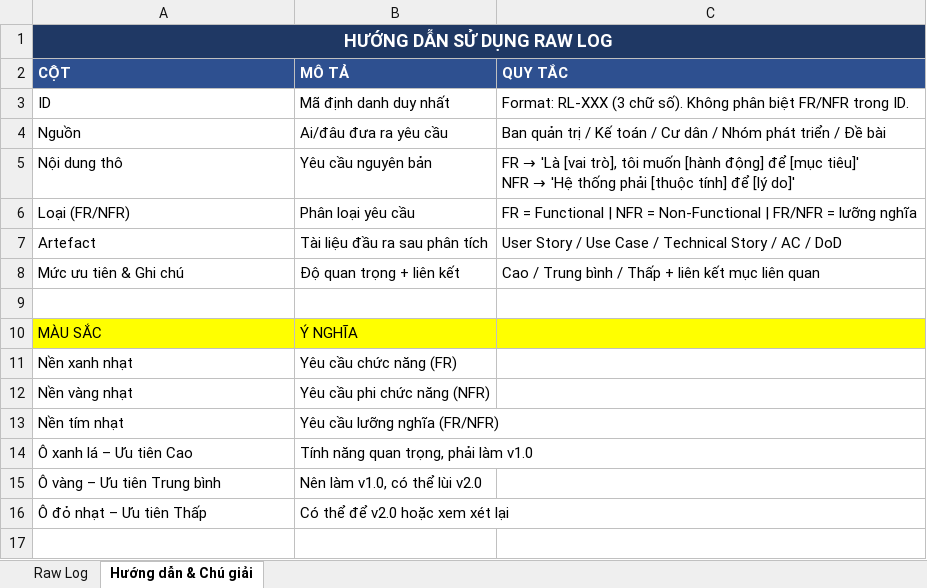
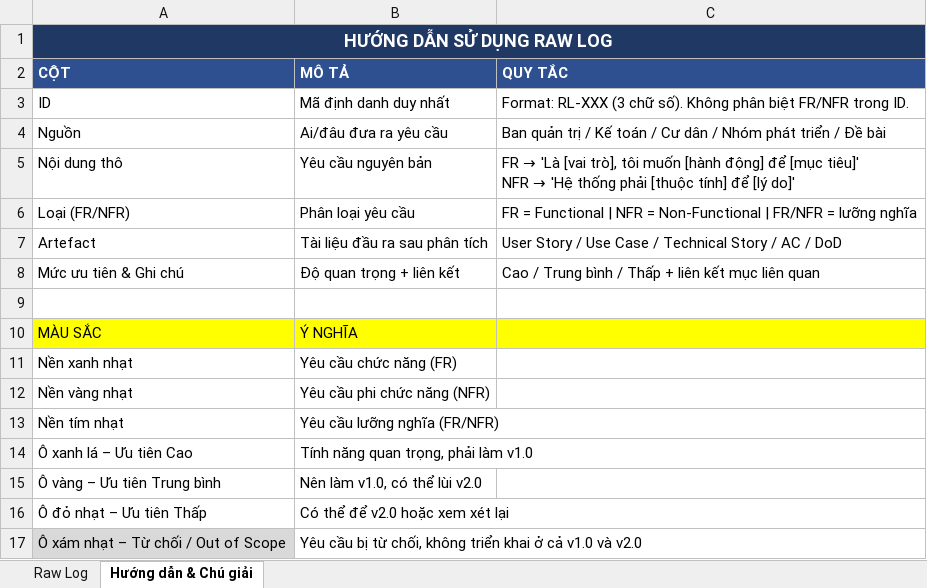
Before and after one commit to DDNmajor/IT3180_Group16_BlueMoon, an Excel workbook: docs/Nhóm 16/01 - Tai lieu du an/1. Ke hoach phat hieu yeu cau BTL (Elicitation)/Raw_Log_BlueMoon.xlsx, sheet Hướng dẫn & Chú giải, drawn as a sheet; values as stored, in another font and other column widths than the file's, no borders; the diff names each change by its address in the sheet, - before the commit and + after, or states it on an @@ line.

```diff
--- a/docs/Nhóm 16/01 - Tai lieu du an/1. Ke hoach phat hieu yeu cau BTL (Elicitation)/Raw_Log_BlueMoon.xlsx (sheet Hướng dẫn & Chú giải)
+++ b/docs/Nhóm 16/01 - Tai lieu du an/1. Ke hoach phat hieu yeu cau BTL (Elicitation)/Raw_Log_BlueMoon.xlsx (sheet Hướng dẫn & Chú giải)
+row 17: Ô xám nhạt – Từ chối / Out of Scope | Yêu cầu bị từ chối, không triển khai ở cả v1.0 và v2.0
```
Also changed, not shown: sheet Raw Log, docs/Nhóm 16/01 - Tai lieu du an/1. Ke hoach phat hieu yeu cau BTL (Elicitation)/Client_s Wish List.xlsx, docs/Nhóm 16/01 - Tai lieu du an/1. Ke hoach phat hieu yeu cau BTL (Elicitation)/Non Functional Requirements.xlsx, 4 other files.
